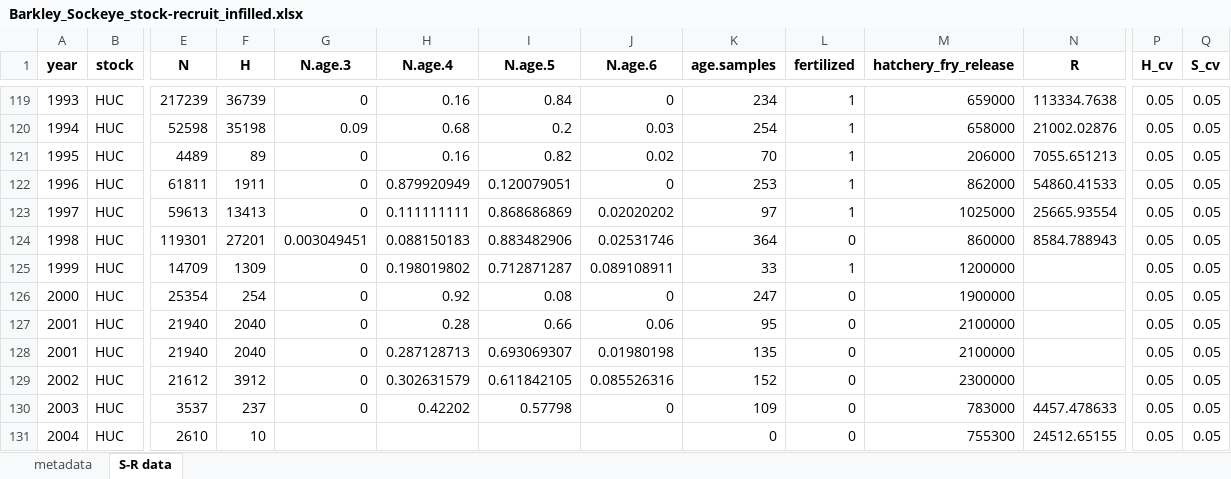
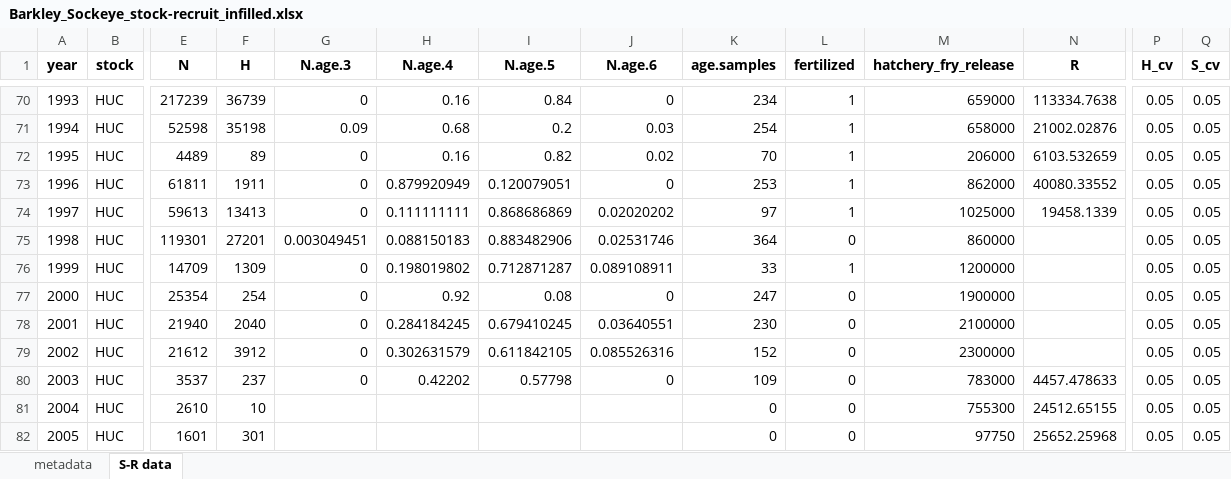
Before and after one commit to SCA-stock-assess/Barkley-Sk-CSAS, an Excel workbook: 3. outputs/Stock-recruit data/Barkley_Sockeye_stock-recruit_infilled.xlsx, sheet S-R data, drawn as a sheet; only a part is shown, gaps mark what is left out; the shorter side is filled out with more unchanged rows; values as stored, in another font and other column widths than the file's, no borders; removed rows and columns are numbered as before the commit, all else as after; rows hold the shown columns only; the diff covers the shown part only; the diff names each change by its address in the sheet, - before the commit and + after, or states it on an @@ line.

Commit message:
update data with only 1 row per year

```diff
--- a/3. outputs/Stock-recruit data/Barkley_Sockeye_stock-recruit_infilled.xlsx (sheet S-R data)
+++ b/3. outputs/Stock-recruit data/Barkley_Sockeye_stock-recruit_infilled.xlsx (sheet S-R data)
-N72 (R): 7055.651213
+N72 (R): 6103.532659
-N73 (R): 54860.41533
+N73 (R): 40080.33552
-N74 (R): 25665.93554
+N74 (R): 19458.1339
-N75 (R): 8584.788943
+N75 (R): (empty)
-H78 (N.age.4): 0.28
+H78 (N.age.4): 0.284184245
-I78 (N.age.5): 0.66
+I78 (N.age.5): 0.679410245
-J78 (N.age.6): 0.06
+J78 (N.age.6): 0.03640551
-K78 (age.samples): 95
+K78 (age.samples): 230
-row 128: 2001 | HUC | 21940 | 2040 | 0 | 0.287128713 | 0.693069307 | 0.01980198 | 135 | 0 | 2100000 |  | 0.05 | 0.05
```
Also changed, not shown: 57 removed rows and 47 moved rows elsewhere in this sheet.
